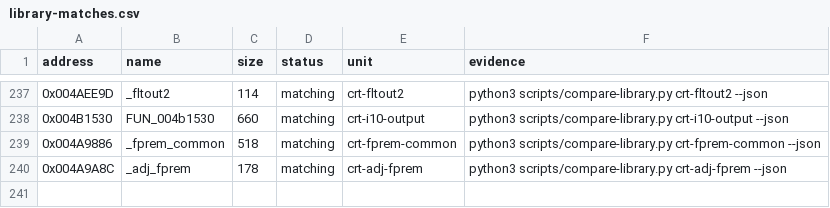
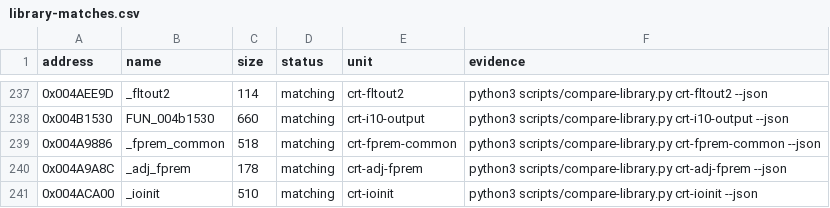
Before and after one commit to N0zoM1z0/th08, a CSV file: config/library-matches.csv, drawn as a sheet; only a part is shown, gaps mark what is left out; the diff names each change by its address in the sheet, - before the commit and + after, or states it on an @@ line.

```diff
--- a/config/library-matches.csv
+++ b/config/library-matches.csv
+row 241: 0x004ACA00 | _ioinit | 510 | matching | crt-ioinit | python3 scripts/compare-library.py crt-ioinit --json
```
Also changed, not shown: config/mapping.csv, config/reccmp-functions.csv, 5 other files.
